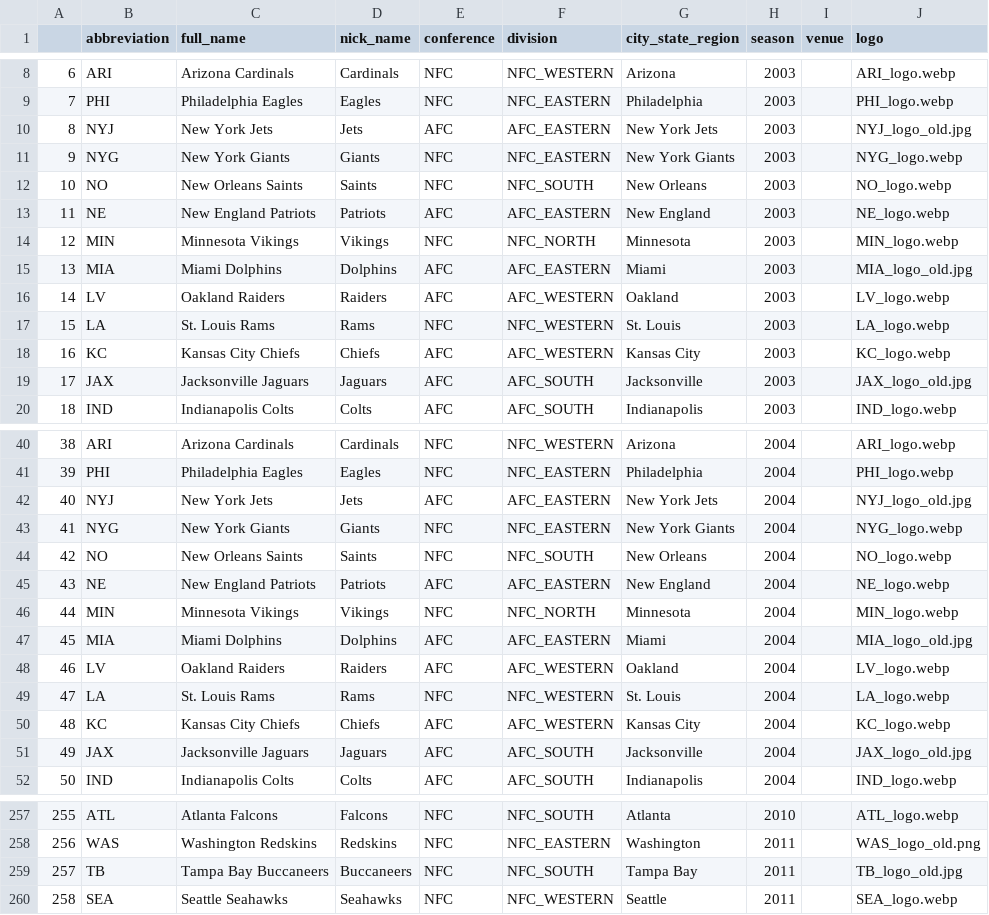
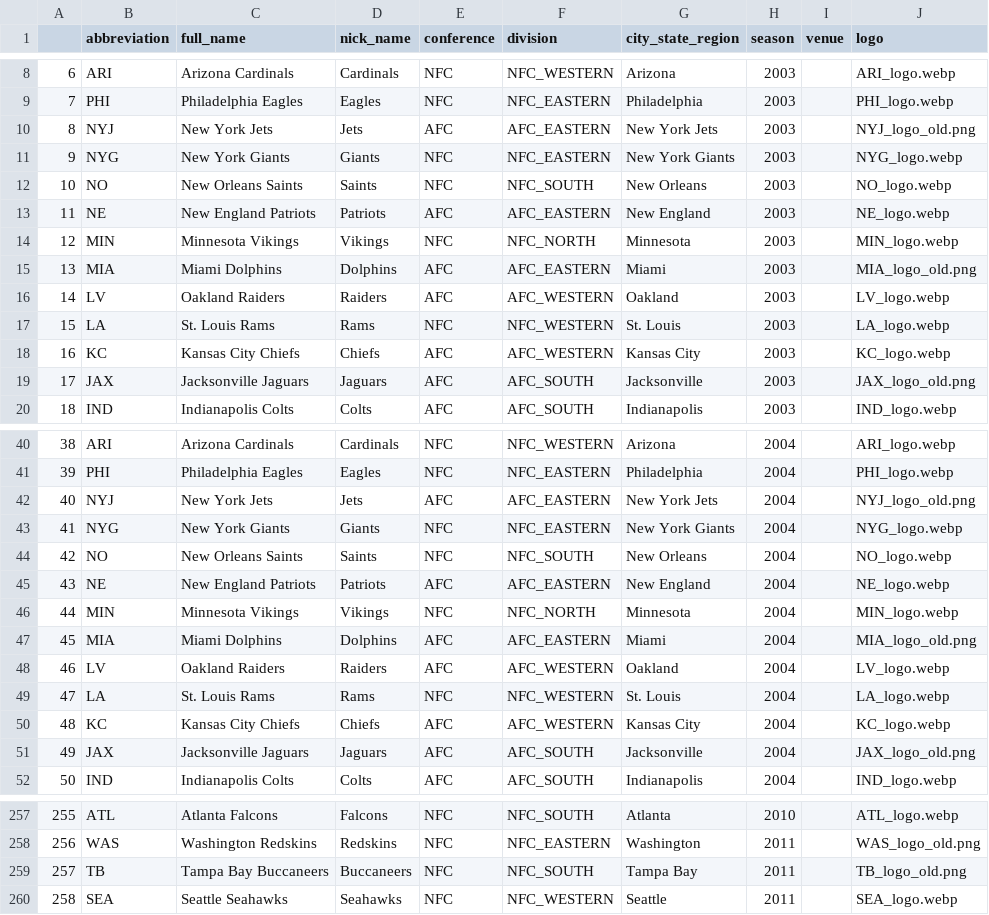
Before and after one commit to ramosem97/Quiniela, a CSV file: data/nfl_team_info_all.csv, drawn as a sheet; only a part is shown, gaps mark what is left out; the diff covers the shown part only.

```diff
--- a/data/nfl_team_info_all.csv
+++ b/data/nfl_team_info_all.csv
@@ -9,3 +9,3 @@
 7,PHI,Philadelphia Eagles,Eagles,NFC,NFC_EASTERN,Philadelphia,2003,,PHI_logo.webp
-8,NYJ,New York Jets,Jets,AFC,AFC_EASTERN,New York Jets,2003,,NYJ_logo_old.jpg
+8,NYJ,New York Jets,Jets,AFC,AFC_EASTERN,New York Jets,2003,,NYJ_logo_old.png
 9,NYG,New York Giants,Giants,NFC,NFC_EASTERN,New York Giants,2003,,NYG_logo.webp
@@ -14,3 +14,3 @@
 12,MIN,Minnesota Vikings,Vikings,NFC,NFC_NORTH,Minnesota,2003,,MIN_logo.webp
-13,MIA,Miami Dolphins,Dolphins,AFC,AFC_EASTERN,Miami,2003,,MIA_logo_old.jpg
+13,MIA,Miami Dolphins,Dolphins,AFC,AFC_EASTERN,Miami,2003,,MIA_logo_old.png
 14,LV,Oakland Raiders,Raiders,AFC,AFC_WESTERN,Oakland,2003,,LV_logo.webp
@@ -18,3 +18,3 @@
 16,KC,Kansas City Chiefs,Chiefs,AFC,AFC_WESTERN,Kansas City,2003,,KC_logo.webp
-17,JAX,Jacksonville Jaguars,Jaguars,AFC,AFC_SOUTH,Jacksonville,2003,,JAX_logo_old.jpg
+17,JAX,Jacksonville Jaguars,Jaguars,AFC,AFC_SOUTH,Jacksonville,2003,,JAX_logo_old.png
 18,IND,Indianapolis Colts,Colts,AFC,AFC_SOUTH,Indianapolis,2003,,IND_logo.webp
@@ -41,3 +41,3 @@
 39,PHI,Philadelphia Eagles,Eagles,NFC,NFC_EASTERN,Philadelphia,2004,,PHI_logo.webp
-40,NYJ,New York Jets,Jets,AFC,AFC_EASTERN,New York Jets,2004,,NYJ_logo_old.jpg
+40,NYJ,New York Jets,Jets,AFC,AFC_EASTERN,New York Jets,2004,,NYJ_logo_old.png
 41,NYG,New York Giants,Giants,NFC,NFC_EASTERN,New York Giants,2004,,NYG_logo.webp
@@ -46,3 +46,3 @@
 44,MIN,Minnesota Vikings,Vikings,NFC,NFC_NORTH,Minnesota,2004,,MIN_logo.webp
-45,MIA,Miami Dolphins,Dolphins,AFC,AFC_EASTERN,Miami,2004,,MIA_logo_old.jpg
+45,MIA,Miami Dolphins,Dolphins,AFC,AFC_EASTERN,Miami,2004,,MIA_logo_old.png
 46,LV,Oakland Raiders,Raiders,AFC,AFC_WESTERN,Oakland,2004,,LV_logo.webp
@@ -50,3 +50,3 @@
 48,KC,Kansas City Chiefs,Chiefs,AFC,AFC_WESTERN,Kansas City,2004,,KC_logo.webp
-49,JAX,Jacksonville Jaguars,Jaguars,AFC,AFC_SOUTH,Jacksonville,2004,,JAX_logo_old.jpg
+49,JAX,Jacksonville Jaguars,Jaguars,AFC,AFC_SOUTH,Jacksonville,2004,,JAX_logo_old.png
 50,IND,Indianapolis Colts,Colts,AFC,AFC_SOUTH,Indianapolis,2004,,IND_logo.webp
@@ -258,3 +258,3 @@
 256,WAS,Washington Redskins,Redskins,NFC,NFC_EASTERN,Washington,2011,,WAS_logo_old.png
-257,TB,Tampa Bay Buccaneers,Buccaneers,NFC,NFC_SOUTH,Tampa Bay,2011,,TB_logo_old.jpg
+257,TB,Tampa Bay Buccaneers,Buccaneers,NFC,NFC_SOUTH,Tampa Bay,2011,,TB_logo_old.png
 258,SEA,Seattle Seahawks,Seahawks,NFC,NFC_WESTERN,Seattle,2011,,SEA_logo.webp
```
Also changed, not shown: 44 edited cells elsewhere in this file, data/teams/nfl_team_info_season_2003.csv, data/teams/nfl_team_info_season_2004.csv, 24 other files.
